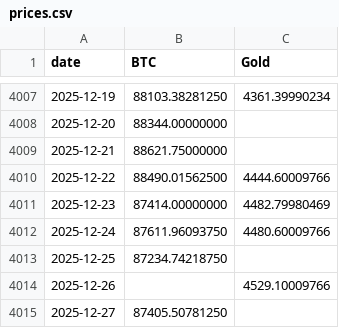
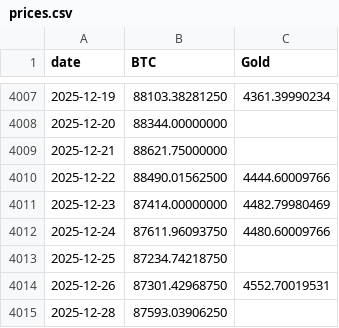
Before and after one commit to vcraignou/data, a CSV file: docs/prices.csv, drawn as a sheet; only a part is shown, gaps mark what is left out.

```diff
--- a/docs/prices.csv
+++ b/docs/prices.csv
@@ -4013,3 +4013,3 @@ date,BTC,Gold
 2025-12-25,87234.74218750,
-2025-12-26,,4529.10009766
-2025-12-27,87405.50781250,
+2025-12-26,87301.42968750,4552.70019531
+2025-12-28,87593.03906250,
```
Also changed, not shown: 1 other file.
